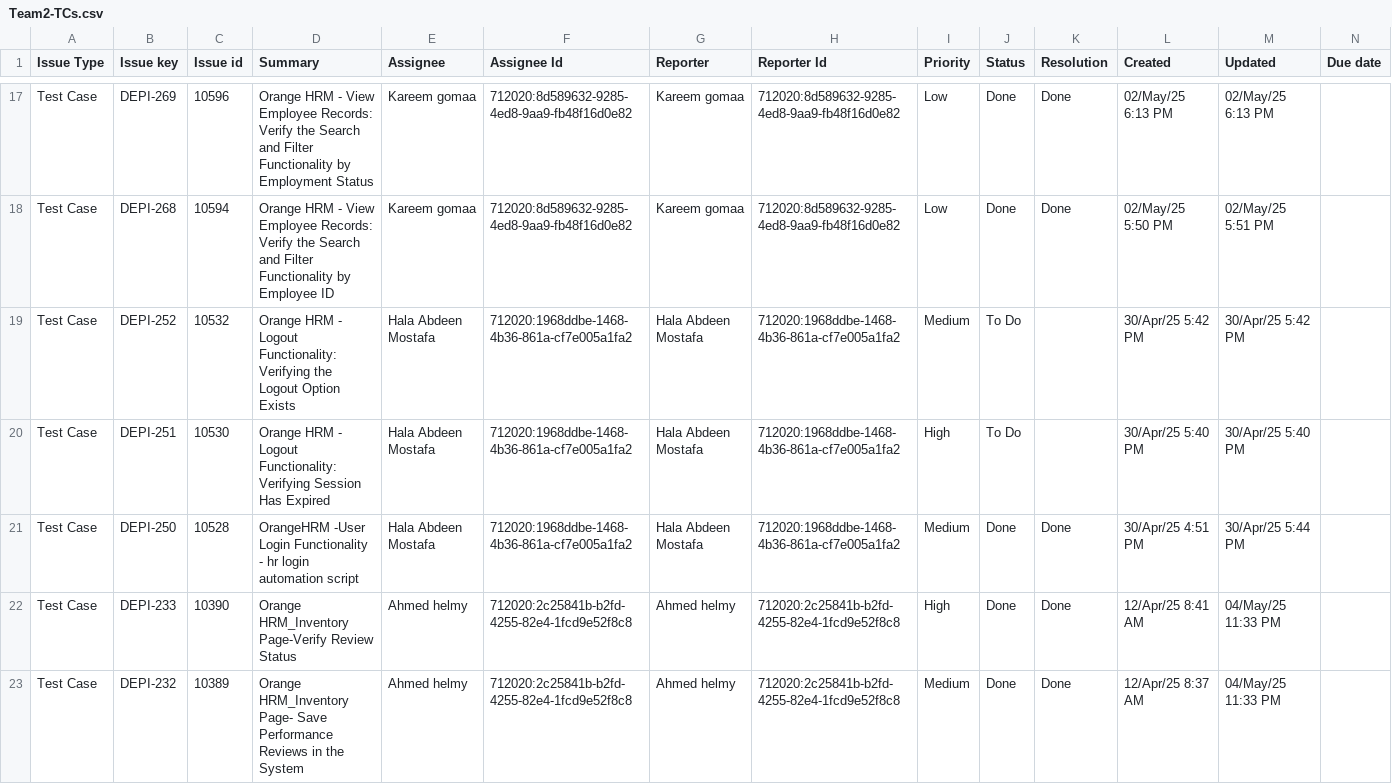
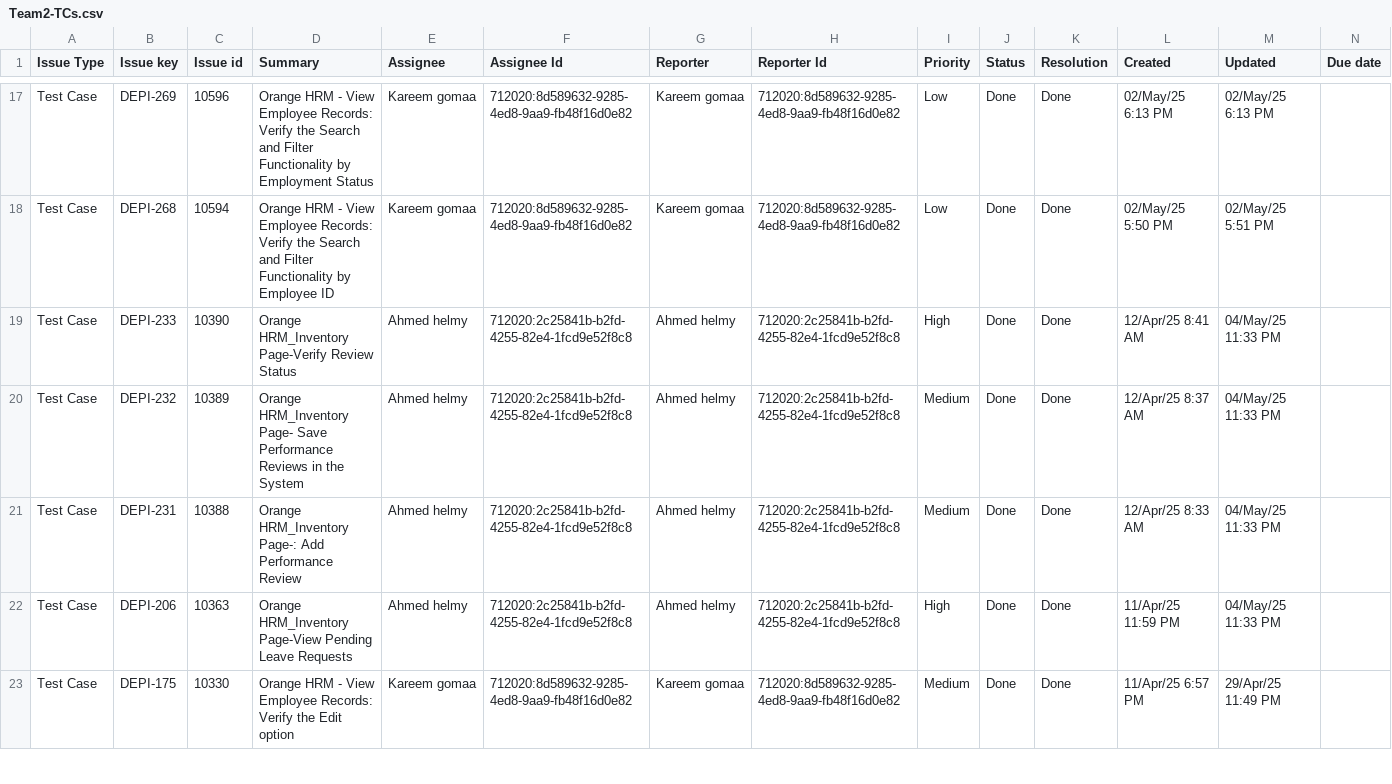
Before and after one commit to NourDoxe/Team2-Software-Testing, a CSV file: Team2-TCs.csv, drawn as a sheet; only a part is shown, gaps mark what is left out; the shorter side is filled out with more unchanged rows; the diff names each change by its address in the sheet, - before the commit and + after, or states it on an @@ line.

Commit message:
Update Team2-TCs.csv

```diff
--- a/Team2-TCs.csv
+++ b/Team2-TCs.csv
-row 19: Test Case | DEPI-252 | 10532 | Orange HRM - Logout Functionality: Verifying the Logout Option Exists | Hala Abdeen Mostafa | 712020:1968ddbe-1468-4b36-861a-cf7e005a1fa2 | Hala Abdeen Mostafa | 712020:1968ddbe-1468-4b36-861a-cf7e005a1fa2 | Medium | To Do |  | 30/Apr/25 5:42 PM | 30/Apr/25 5:42 PM
-row 20: Test Case | DEPI-251 | 10530 | Orange HRM - Logout Functionality: Verifying Session Has Expired | Hala Abdeen Mostafa | 712020:1968ddbe-1468-4b36-861a-cf7e005a1fa2 | Hala Abdeen Mostafa | 712020:1968ddbe-1468-4b36-861a-cf7e005a1fa2 | High | To Do |  | 30/Apr/25 5:40 PM | 30/Apr/25 5:40 PM
-row 21: Test Case | DEPI-250 | 10528 | OrangeHRM -User Login Functionality - hr login automation script | Hala Abdeen Mostafa | 712020:1968ddbe-1468-4b36-861a-cf7e005a1fa2 | Hala Abdeen Mostafa | 712020:1968ddbe-1468-4b36-861a-cf7e005a1fa2 | Medium | Done | Done | 30/Apr/25 4:51 PM | 30/Apr/25 5:44 PM
```
